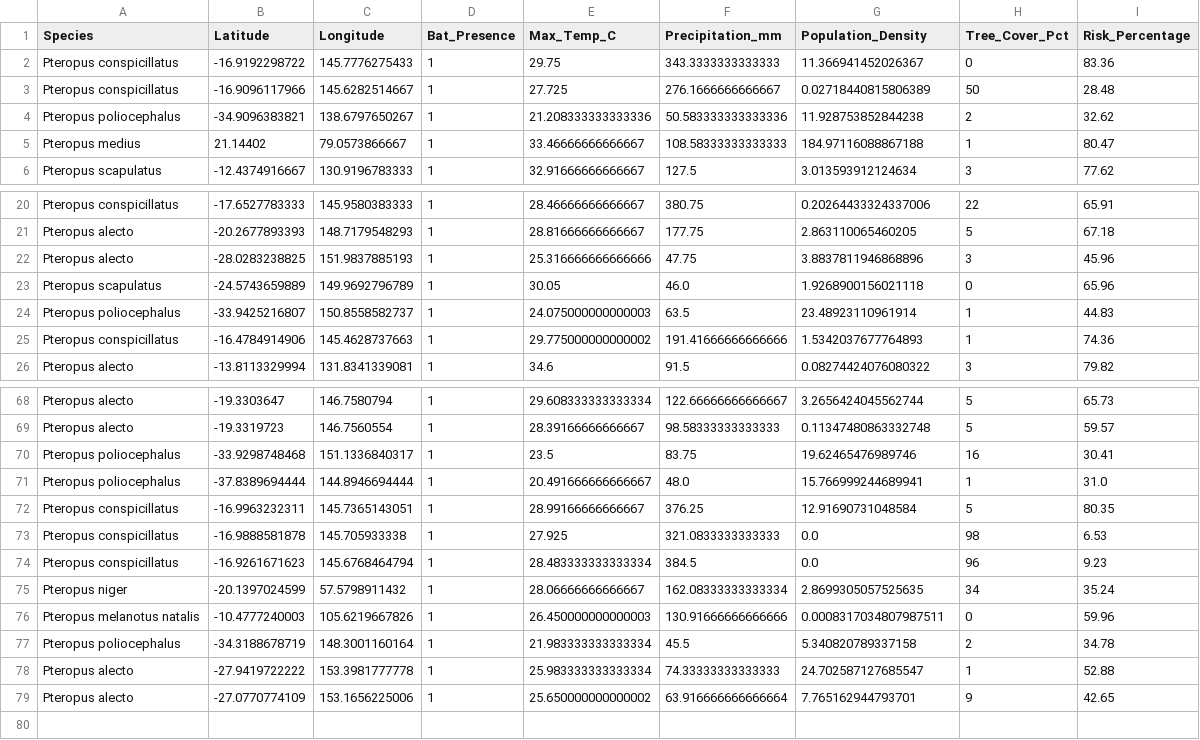
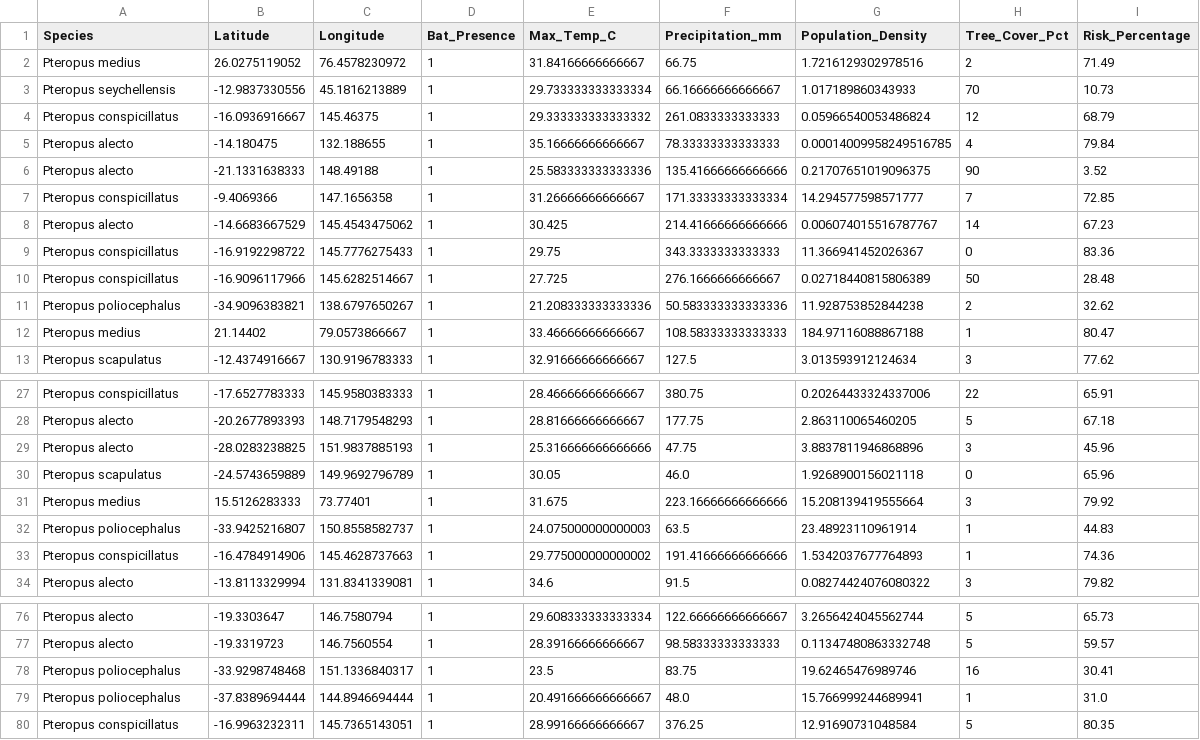
Before and after one commit to raghavvv1901/Nipah-Project, a CSV file: nipah_spillover_data.csv, drawn as a sheet; only a part is shown, gaps mark what is left out; removed rows and columns are numbered as before the commit, all else as after; the diff names each change by its address in the sheet, - before the commit and + after, or states it on an @@ line.

```diff
--- a/nipah_spillover_data.csv
+++ b/nipah_spillover_data.csv
+row 2: Pteropus medius | 26.0275119052 | 76.4578230972 | 1 | 31.84166666666667 | 66.75 | 1.7216129302978516 | 2 | 71.49
+row 3: Pteropus seychellensis | -12.9837330556 | 45.1816213889 | 1 | 29.733333333333334 | 66.16666666666667 | 1.017189860343933 | 70 | 10.73
+row 4: Pteropus conspicillatus | -16.0936916667 | 145.46375 | 1 | 29.333333333333332 | 261.0833333333333 | 0.05966540053486824 | 12 | 68.79
+row 5: Pteropus alecto | -14.180475 | 132.188655 | 1 | 35.16666666666667 | 78.33333333333333 | 0.00014009958249516785 | 4 | 79.84
+row 6: Pteropus alecto | -21.1331638333 | 148.49188 | 1 | 25.583333333333336 | 135.41666666666666 | 0.21707651019096375 | 90 | 3.52
+row 7: Pteropus conspicillatus | -9.4069366 | 147.1656358 | 1 | 31.26666666666667 | 171.33333333333334 | 14.294577598571777 | 7 | 72.85
+row 8: Pteropus alecto | -14.6683667529 | 145.4543475062 | 1 | 30.425 | 214.41666666666666 | 0.006074015516787767 | 14 | 67.23
+row 31: Pteropus medius | 15.5126283333 | 73.77401 | 1 | 31.675 | 223.16666666666666 | 15.208139419555664 | 3 | 79.92
-row 73: Pteropus conspicillatus | -16.9888581878 | 145.705933338 | 1 | 27.925 | 321.0833333333333 | 0.0 | 98 | 6.53
-row 74: Pteropus conspicillatus | -16.9261671623 | 145.6768464794 | 1 | 28.483333333333334 | 384.5 | 0.0 | 96 | 9.23
-row 75: Pteropus niger | -20.1397024599 | 57.5798911432 | 1 | 28.06666666666667 | 162.08333333333334 | 2.8699305057525635 | 34 | 35.24
-row 76: Pteropus melanotus natalis | -10.4777240003 | 105.6219667826 | 1 | 26.450000000000003 | 130.91666666666666 | 0.0008317034807987511 | 0 | 59.96
-row 77: Pteropus poliocephalus | -34.3188678719 | 148.3001160164 | 1 | 21.983333333333334 | 45.5 | 5.340820789337158 | 2 | 34.78
-row 78: Pteropus alecto | -27.9419722222 | 153.3981777778 | 1 | 25.983333333333334 | 74.33333333333333 | 24.702587127685547 | 1 | 52.88
-row 79: Pteropus alecto | -27.0770774109 | 153.1656225006 | 1 | 25.650000000000002 | 63.916666666666664 | 7.765162944793701 | 9 | 42.65
```
